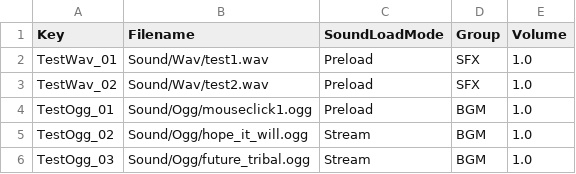
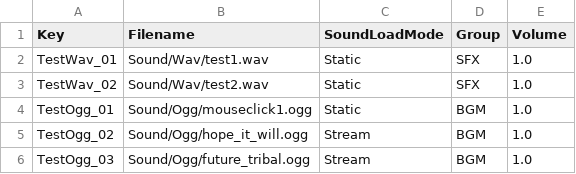
Before and after one commit to podo3501/ToyBox.Client, a CSV file: Game/Resources/Sound/SoundTable.csv, drawn as a sheet.

Commit message:
﻿NormalSound를 StaticSound로 수정함. EffectSound 삭제. Preload에서 Static으로 이름을 수정.

```diff
--- a/Game/Resources/Sound/SoundTable.csv
+++ b/Game/Resources/Sound/SoundTable.csv
@@ -1,5 +1,5 @@
 Key,Filename,SoundLoadMode,Group,Volume
-TestWav_01,Sound/Wav/test1.wav,Preload,SFX,1.0
-TestWav_02,Sound/Wav/test2.wav,Preload,SFX,1.0
-TestOgg_01,Sound/Ogg/mouseclick1.ogg,Preload,BGM,1.0
+TestWav_01,Sound/Wav/test1.wav,Static,SFX,1.0
+TestWav_02,Sound/Wav/test2.wav,Static,SFX,1.0
+TestOgg_01,Sound/Ogg/mouseclick1.ogg,Static,BGM,1.0
 TestOgg_02,Sound/Ogg/hope_it_will.ogg,Stream,BGM,1.0
```
Also changed, not shown: 28 other files.
